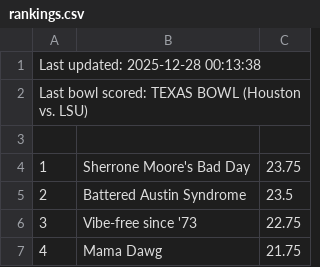
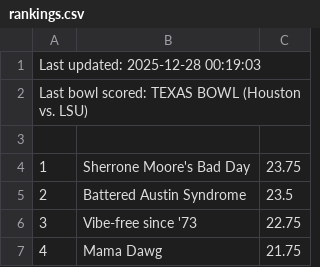
Before and after one commit to jorodo/jorodo.github.io, a CSV file: bowl_pool/2025-2026/rankings.csv, drawn as a sheet; only a part is shown.

```diff
--- a/bowl_pool/2025-2026/rankings.csv
+++ b/bowl_pool/2025-2026/rankings.csv
@@ -1,2 +1,2 @@
-Last updated:  2025-12-28 00:13:38
+Last updated:  2025-12-28 00:19:03
 Last bowl scored:  TEXAS BOWL (Houston vs. LSU)
```
Also changed, not shown: bowl_pool/2025-2026_CFP/rankings.csv, bowl_pool/2025-2026_Non-CFP/rankings.csv, 18 other files.
